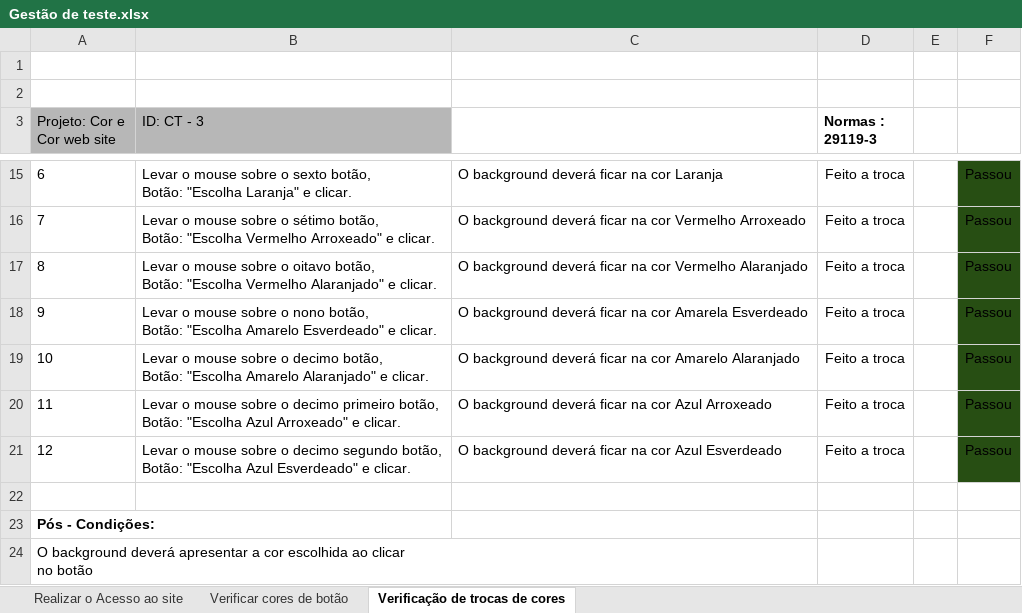
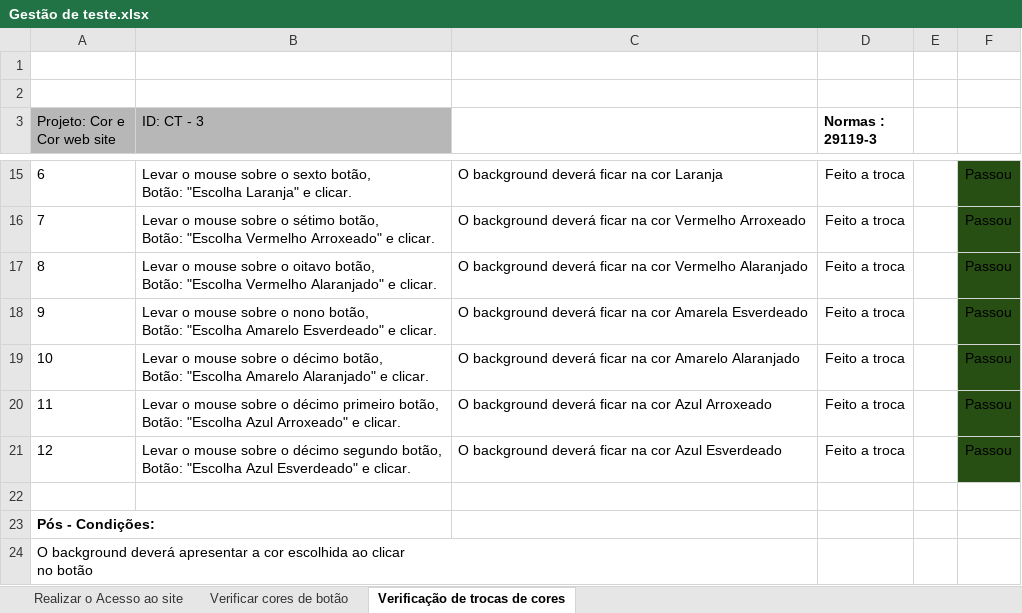
Before and after one commit to programacaogabriel/Plano_de_test_Site-----Cores_e_Cores, an Excel workbook: Testes Normas Iso: 29119-3/Gestão de teste.xlsx, sheet Verificação de trocas de cores, drawn as a sheet; only a part is shown, gaps mark what is left out; values as stored, in another font and other column widths than the file's, no borders; ↵ is a line break in a cell; the diff names each change by its address in the sheet, - before the commit and + after, or states it on an @@ line.

```diff
--- a/Testes Normas Iso: 29119-3/Gestão de teste.xlsx (sheet Verificação de trocas de cores)
+++ b/Testes Normas Iso: 29119-3/Gestão de teste.xlsx (sheet Verificação de trocas de cores)
-B19 (ID: CT - 3): …sobre o decimo botão, ↵ Botão:…
+B19 (ID: CT - 3): …sobre o décimo botão, ↵ Botão:…
-B20 (ID: CT - 3): …sobre o decimo primeiro botão,…
+B20 (ID: CT - 3): …sobre o décimo primeiro botão,…
-B21 (ID: CT - 3): …sobre o decimo segundo botão,…
+B21 (ID: CT - 3): …sobre o décimo segundo botão,…
```
Also changed, not shown: sheet Verificar cores de botão, 1 other file.
